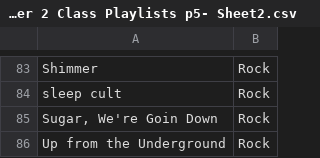
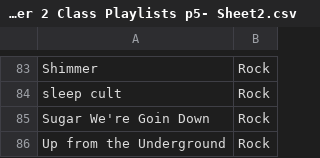
Before and after one commit to zhervey/2pplaylist23-24, a CSV file: Trimester 2 Class Playlists p5- Sheet2.csv, drawn as a sheet; only a part is shown, gaps mark what is left out.

Commit message:
Update Trimester 2 Class Playlists p5- Sheet2.csv

```diff
--- a/Trimester 2 Class Playlists p5- Sheet2.csv
+++ b/Trimester 2 Class Playlists p5- Sheet2.csv
@@ -84,3 +84,3 @@ Shimmer,Rock
 sleep cult,Rock
-"Sugar, We're Goin Down",Rock
+"Sugar We're Goin Down",Rock
 Up from the Underground,Rock
```
